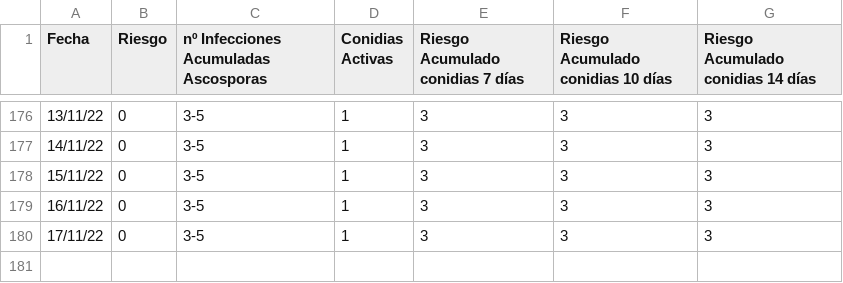
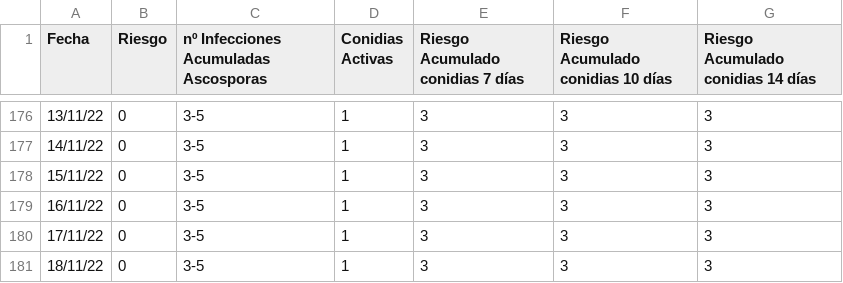
Before and after one commit to joheras/innozone, a CSV file: riesgoOidio.csv, drawn as a sheet; only a part is shown, gaps mark what is left out.

```diff
--- a/riesgoOidio.csv
+++ b/riesgoOidio.csv
@@ -180 +180,2 @@ Fecha,Riesgo,nº Infecciones Acumuladas Ascosporas,Conidias Activas,Riesgo Acumu
 17/11/22,0,3-5,1,3,3,3
+18/11/22,0,3-5,1,3,3,3
```
Also changed, not shown: 6 other files.
